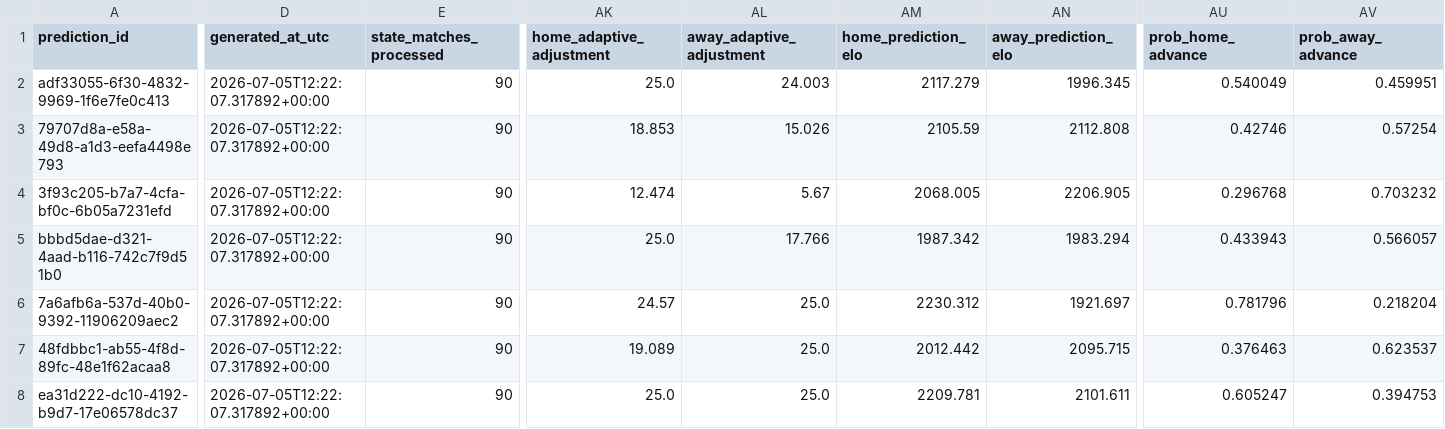
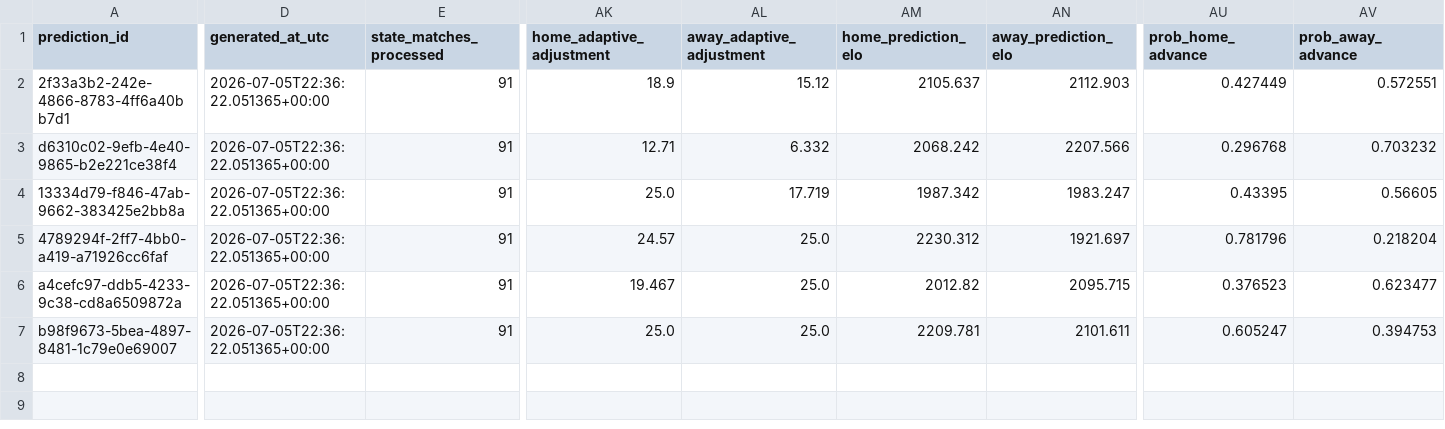
Before and after one commit to hayalows/cupmarket-2026, a CSV file: data/world_cup_live_predictions_latest.csv, drawn as a sheet; only a part is shown, gaps mark what is left out; removed rows and columns are numbered as before the commit, all else as after; rows hold the shown columns only; the diff names each change by its address in the sheet, - before the commit and + after, or states it on an @@ line.

```diff
--- a/data/world_cup_live_predictions_latest.csv
+++ b/data/world_cup_live_predictions_latest.csv
-row 2: adf33055-6f30-4832-9969-1f6e7fe0c413 | 2026-07-05T12:22:07.317892+00:00 | 90 | 25.0 | 24.003 | 2117.279 | 1996.345 | 0.540049 | 0.459951
-A2 (prediction_id): 79707d8a-e58a-49d8-a1d3-eefa4498e793
+A2 (prediction_id): 2f33a3b2-242e-4866-8783-4ff6a40bb7d1
-D2:D7 (generated_at_utc): 2026-07-05T12:22:07.317892+00:00
+D2:D7 (generated_at_utc): 2026-07-05T22:36:22.051365+00:00
-E2:E7 (state_matches_processed): 90
+E2:E7 (state_matches_processed): 91
-AK2 (home_adaptive_adjustment): 18.853
+AK2 (home_adaptive_adjustment): 18.9
-AL2 (away_adaptive_adjustment): 15.026
+AL2 (away_adaptive_adjustment): 15.12
-AM2 (home_prediction_elo): 2105.59
+AM2 (home_prediction_elo): 2105.637
-AN2 (away_prediction_elo): 2112.808
+AN2 (away_prediction_elo): 2112.903
-AU2 (prob_home_advance): 0.42746
+AU2 (prob_home_advance): 0.427449
-AV2 (prob_away_advance): 0.57254
+AV2 (prob_away_advance): 0.572551
-A3 (prediction_id): 3f93c205-b7a7-4cfa-bf0c-6b05a7231efd
+A3 (prediction_id): d6310c02-9efb-4e40-9865-b2e221ce38f4
-AK3 (home_adaptive_adjustment): 12.474
+AK3 (home_adaptive_adjustment): 12.71
-AL3 (away_adaptive_adjustment): 5.67
+AL3 (away_adaptive_adjustment): 6.332
-AM3 (home_prediction_elo): 2068.005
+AM3 (home_prediction_elo): 2068.242
-AN3 (away_prediction_elo): 2206.905
+AN3 (away_prediction_elo): 2207.566
-A4 (prediction_id): bbbd5dae-d321-4aad-b116-742c7f9d51b0
+A4 (prediction_id): 13334d79-f846-47ab-9662-383425e2bb8a
-AL4 (away_adaptive_adjustment): 17.766
+AL4 (away_adaptive_adjustment): 17.719
-AN4 (away_prediction_elo): 1983.294
+AN4 (away_prediction_elo): 1983.247
-AU4 (prob_home_advance): 0.433943
+AU4 (prob_home_advance): 0.43395
-AV4 (prob_away_advance): 0.566057
+AV4 (prob_away_advance): 0.56605
-A5 (prediction_id): 7a6afb6a-537d-40b0-9392-11906209aec2
+A5 (prediction_id): 4789294f-2ff7-4bb0-a419-a71926cc6faf
-A6 (prediction_id): 48fdbbc1-ab55-4f8d-89fc-48e1f62acaa8
+A6 (prediction_id): a4cefc97-ddb5-4233-9c38-cd8a6509872a
-AK6 (home_adaptive_adjustment): 19.089
+AK6 (home_adaptive_adjustment): 19.467
-AM6 (home_prediction_elo): 2012.442
+AM6 (home_prediction_elo): 2012.82
-AU6 (prob_home_advance): 0.376463
+AU6 (prob_home_advance): 0.376523
-AV6 (prob_away_advance): 0.623537
+AV6 (prob_away_advance): 0.623477
-A7 (prediction_id): ea31d222-dc10-4192-b9d7-17e06578dc37
+A7 (prediction_id): b98f9673-5bea-4897-8481-1c79e0e69007
```
Also changed, not shown: backend/state/world_cup_processed_match_ledger.csv, data/history/elo_events.csv, 19 other files.
